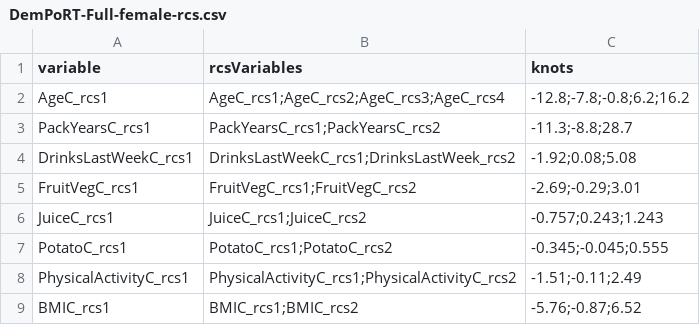
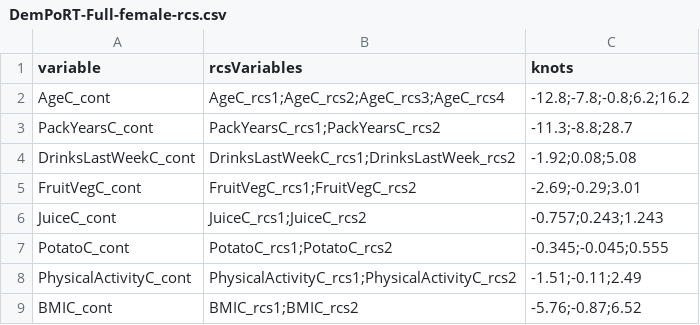
Before and after one commit to Big-Life-Lab/PoRT-cchsshared-dem-v1-alg, a CSV file: model-export/DemPoRT-Full/female/DemPoRT-Full-female-rcs.csv, drawn as a sheet.

Commit message:
[DemPoRT-Full] Bugs in rcs model export files where the start varables were incorrect

```diff
--- a/model-export/DemPoRT-Full/female/DemPoRT-Full-female-rcs.csv
+++ b/model-export/DemPoRT-Full/female/DemPoRT-Full-female-rcs.csv
@@ -1,9 +1,9 @@
 variable,rcsVariables,knots
-AgeC_rcs1,AgeC_rcs1;AgeC_rcs2;AgeC_rcs3;AgeC_rcs4,-12.8;-7.8;-0.8;6.2;16.2
-PackYearsC_rcs1,PackYearsC_rcs1;PackYearsC_rcs2,-11.3;-8.8;28.7
-DrinksLastWeekC_rcs1,DrinksLastWeekC_rcs1;DrinksLastWeek_rcs2,-1.92;0.08;5.08
-FruitVegC_rcs1,FruitVegC_rcs1;FruitVegC_rcs2,-2.69;-0.29;3.01
-JuiceC_rcs1,JuiceC_rcs1;JuiceC_rcs2,-0.757;0.243;1.243
-PotatoC_rcs1,PotatoC_rcs1;PotatoC_rcs2,-0.345;-0.045;0.555
-PhysicalActivityC_rcs1,PhysicalActivityC_rcs1;PhysicalActivityC_rcs2,-1.51;-0.11;2.49
-BMIC_rcs1,BMIC_rcs1;BMIC_rcs2,-5.76;-0.87;6.52
+AgeC_cont,AgeC_rcs1;AgeC_rcs2;AgeC_rcs3;AgeC_rcs4,-12.8;-7.8;-0.8;6.2;16.2
+PackYearsC_cont,PackYearsC_rcs1;PackYearsC_rcs2,-11.3;-8.8;28.7
+DrinksLastWeekC_cont,DrinksLastWeekC_rcs1;DrinksLastWeek_rcs2,-1.92;0.08;5.08
+FruitVegC_cont,FruitVegC_rcs1;FruitVegC_rcs2,-2.69;-0.29;3.01
+JuiceC_cont,JuiceC_rcs1;JuiceC_rcs2,-0.757;0.243;1.243
+PotatoC_cont,PotatoC_rcs1;PotatoC_rcs2,-0.345;-0.045;0.555
+PhysicalActivityC_cont,PhysicalActivityC_rcs1;PhysicalActivityC_rcs2,-1.51;-0.11;2.49
+BMIC_cont,BMIC_rcs1;BMIC_rcs2,-5.76;-0.87;6.52
```
Also changed, not shown: model-export/DemPoRT-Full/male/DemPoRT-Full-male-rcs.csv.
